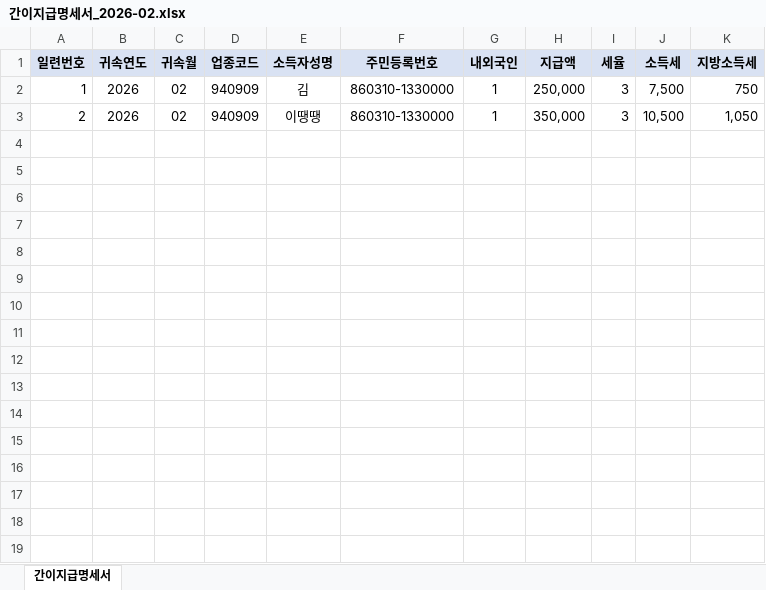
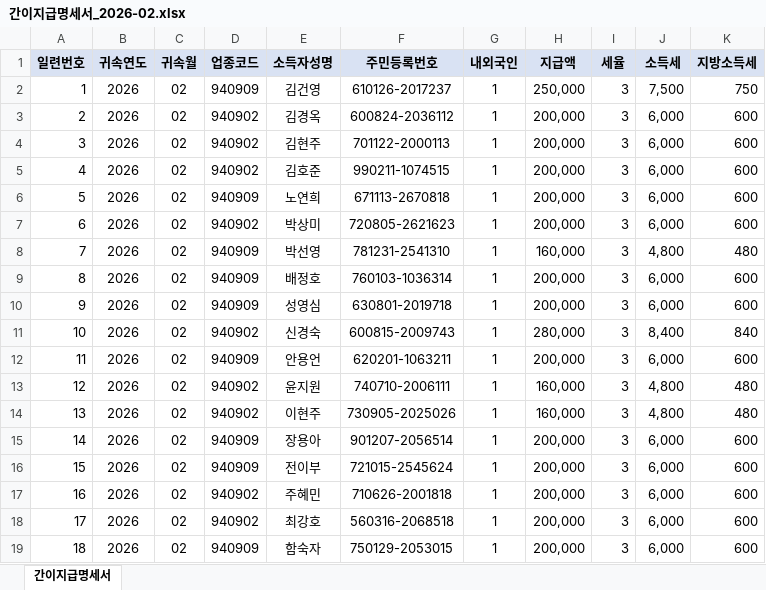
Before and after one commit to kimoska/Tax_auto, an Excel workbook: 간이지급명세서_2026-02.xlsx, sheet 간이지급명세서, drawn as a sheet; values as stored, in another font and other column widths than the file's, no borders; the diff names each change by its address in the sheet, - before the commit and + after, or states it on an @@ line.

```diff
--- a/간이지급명세서_2026-02.xlsx (sheet 간이지급명세서)
+++ b/간이지급명세서_2026-02.xlsx (sheet 간이지급명세서)
-E2 (소득자성명): 김
+E2 (소득자성명): 김건영
-F2 (주민등록번호): 860310-1330000
+F2 (주민등록번호): 610126-2017237
-D3 (업종코드): 940909
+D3 (업종코드): 940902
-E3 (소득자성명): 이땡땡
+E3 (소득자성명): 김경옥
-F3 (주민등록번호): 860310-1330000
+F3 (주민등록번호): 600824-2036112
-H3 (지급액): 350,000
+H3 (지급액): 200,000
-J3 (소득세): 10,500
+J3 (소득세): 6,000
-K3 (지방소득세): 1,050
+K3 (지방소득세): 600
+row 4: 3 | 2026 | 02 | 940902 | 김현주 | 701122-2000113 | 1 | 200,000 | 3 | 6,000 | 600
+row 5: 4 | 2026 | 02 | 940902 | 김호준 | 990211-1074515 | 1 | 200,000 | 3 | 6,000 | 600
+row 6: 5 | 2026 | 02 | 940909 | 노연희 | 671113-2670818 | 1 | 200,000 | 3 | 6,000 | 600
+row 7: 6 | 2026 | 02 | 940902 | 박상미 | 720805-2621623 | 1 | 200,000 | 3 | 6,000 | 600
+row 8: 7 | 2026 | 02 | 940909 | 박선영 | 781231-2541310 | 1 | 160,000 | 3 | 4,800 | 480
+row 9: 8 | 2026 | 02 | 940909 | 배정호 | 760103-1036314 | 1 | 200,000 | 3 | 6,000 | 600
+row 10: 9 | 2026 | 02 | 940909 | 성영심 | 630801-2019718 | 1 | 200,000 | 3 | 6,000 | 600
+row 11: 10 | 2026 | 02 | 940902 | 신경숙 | 600815-2009743 | 1 | 280,000 | 3 | 8,400 | 840
+row 12: 11 | 2026 | 02 | 940909 | 안용언 | 620201-1063211 | 1 | 200,000 | 3 | 6,000 | 600
+row 13: 12 | 2026 | 02 | 940902 | 윤지원 | 740710-2006111 | 1 | 160,000 | 3 | 4,800 | 480
+row 14: 13 | 2026 | 02 | 940902 | 이현주 | 730905-2025026 | 1 | 160,000 | 3 | 4,800 | 480
+row 15: 14 | 2026 | 02 | 940909 | 장용아 | 901207-2056514 | 1 | 200,000 | 3 | 6,000 | 600
+row 16: 15 | 2026 | 02 | 940909 | 전이부 | 721015-2545624 | 1 | 200,000 | 3 | 6,000 | 600
+row 17: 16 | 2026 | 02 | 940902 | 주혜민 | 710626-2001818 | 1 | 200,000 | 3 | 6,000 | 600
+row 18: 17 | 2026 | 02 | 940902 | 최강호 | 560316-2068518 | 1 | 200,000 | 3 | 6,000 | 600
+row 19: 18 | 2026 | 02 | 940909 | 함숙자 | 750129-2053015 | 1 | 200,000 | 3 | 6,000 | 600
```
Also changed, not shown: 간이지급명세서_2026-03.xlsx, 6 other files.
